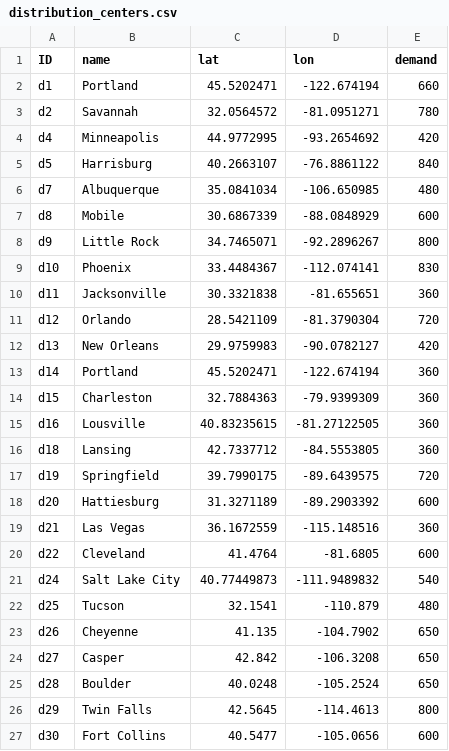
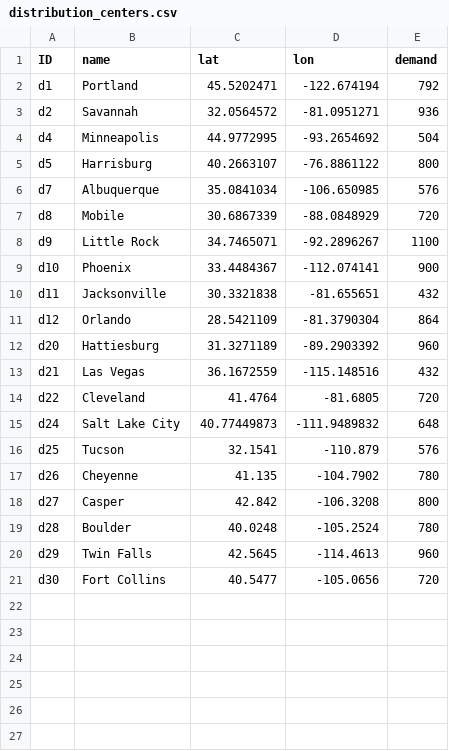
Before and after one commit to scm275/problem_sets_scm275, a CSV file: multiple_objectives_new/distribution_centers.csv, drawn as a sheet.

Commit message:
update

```diff
--- a/multiple_objectives_new/distribution_centers.csv
+++ b/multiple_objectives_new/distribution_centers.csv
@@ -1,27 +1,21 @@
 ID,name,lat,lon,demand
-d1,Portland ,45.5202471,-122.674194,660
-d2,Savannah,32.0564572,-81.0951271,780
-d4,Minneapolis,44.9772995,-93.2654692,420
-d5,Harrisburg ,40.2663107,-76.8861122,840
-d7,Albuquerque,35.0841034,-106.650985,480
-d8,Mobile,30.6867339,-88.0848929,600
-d9,Little Rock,34.7465071,-92.2896267,800
-d10,Phoenix,33.4484367,-112.074141,830
-d11,Jacksonville,30.3321838,-81.655651,360
-d12,Orlando,28.5421109,-81.3790304,720
-d13,New Orleans,29.9759983,-90.0782127,420
-d14,Portland ,45.5202471,-122.674194,360
-d15,Charleston,32.7884363,-79.9399309,360
-d16,Lousville,40.83235615,-81.27122505,360
-d18,Lansing,42.7337712,-84.5553805,360
-d19,Springfield,39.7990175,-89.6439575,720
-d20,Hattiesburg,31.3271189,-89.2903392,600
-d21,Las Vegas,36.1672559,-115.148516,360
-d22,Cleveland,41.4764,-81.6805,600
-d24,Salt Lake City,40.77449873,-111.9489832,540
-d25,Tucson,32.1541,-110.879,480
-d26,Cheyenne,41.135,-104.7902,650
-d27,Casper,42.842,-106.3208,650
-d28,Boulder,40.0248,-105.2524,650
-d29,Twin Falls,42.5645,-114.4613,800
-d30,Fort Collins,40.5477,-105.0656,600
+d1,Portland ,45.5202471,-122.674194,792
+d2,Savannah,32.0564572,-81.0951271,936
+d4,Minneapolis,44.9772995,-93.2654692,504
+d5,Harrisburg ,40.2663107,-76.8861122,800
+d7,Albuquerque,35.0841034,-106.650985,576
+d8,Mobile,30.6867339,-88.0848929,720
+d9,Little Rock,34.7465071,-92.2896267,1100
+d10,Phoenix,33.4484367,-112.074141,900
+d11,Jacksonville,30.3321838,-81.655651,432
+d12,Orlando,28.5421109,-81.3790304,864
+d20,Hattiesburg,31.3271189,-89.2903392,960
+d21,Las Vegas,36.1672559,-115.148516,432
+d22,Cleveland,41.4764,-81.6805,720
+d24,Salt Lake City,40.77449873,-111.9489832,648
+d25,Tucson,32.1541,-110.879,576
+d26,Cheyenne,41.135,-104.7902,780
+d27,Casper,42.842,-106.3208,800
+d28,Boulder,40.0248,-105.2524,780
+d29,Twin Falls,42.5645,-114.4613,960
+d30,Fort Collins,40.5477,-105.0656,720
```
